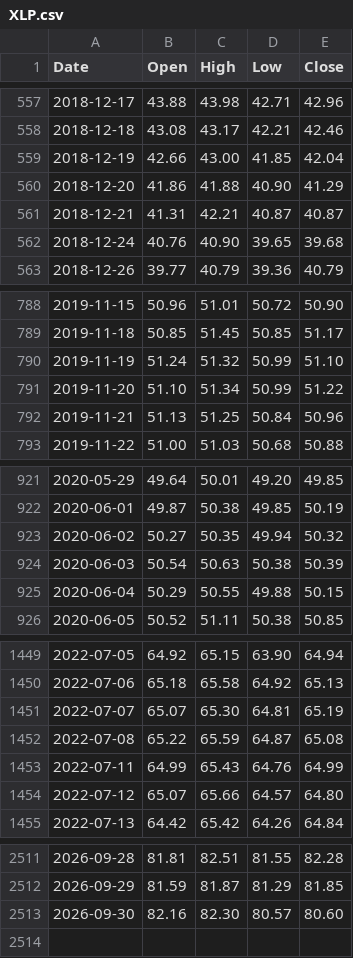
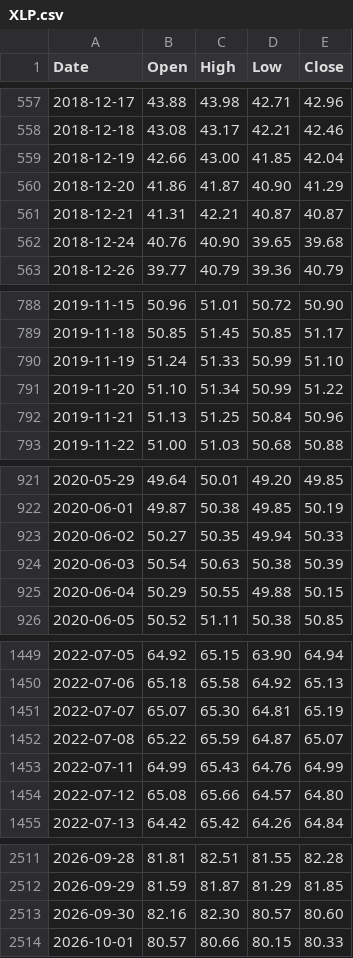
Before and after one commit to PipelineIntegrityHub/SPYPredict, a CSV file: data/XLP.csv, drawn as a sheet; only a part is shown, gaps mark what is left out; the diff covers the shown part only.

```diff
--- a/data/XLP.csv
+++ b/data/XLP.csv
@@ -559,3 +559,3 @@ Date,Open,High,Low,Close
 2018-12-19,42.66,43.00,41.85,42.04
-2018-12-20,41.86,41.88,40.90,41.29
+2018-12-20,41.86,41.87,40.90,41.29
 2018-12-21,41.31,42.21,40.87,40.87
@@ -789,3 +789,3 @@ Date,Open,High,Low,Close
 2019-11-18,50.85,51.45,50.85,51.17
-2019-11-19,51.24,51.32,50.99,51.10
+2019-11-19,51.24,51.33,50.99,51.10
 2019-11-20,51.10,51.34,50.99,51.22
@@ -922,3 +922,3 @@ Date,Open,High,Low,Close
 2020-06-01,49.87,50.38,49.85,50.19
-2020-06-02,50.27,50.35,49.94,50.32
+2020-06-02,50.27,50.35,49.94,50.33
 2020-06-03,50.54,50.63,50.38,50.39
@@ -1451,5 +1451,5 @@ Date,Open,High,Low,Close
 2022-07-07,65.07,65.30,64.81,65.19
-2022-07-08,65.22,65.59,64.87,65.08
+2022-07-08,65.22,65.59,64.87,65.07
 2022-07-11,64.99,65.43,64.76,64.99
-2022-07-12,65.07,65.66,64.57,64.80
+2022-07-12,65.08,65.66,64.57,64.80
 2022-07-13,64.42,65.42,64.26,64.84
@@ -2513 +2513,2 @@ Date,Open,High,Low,Close
 2026-09-30,82.16,82.30,80.57,80.60
+2026-10-01,80.57,80.66,80.15,80.33
```
Also changed, not shown: 4 edited cells elsewhere in this file, data/HYG.csv, data/IEF.csv, 6 other files.
